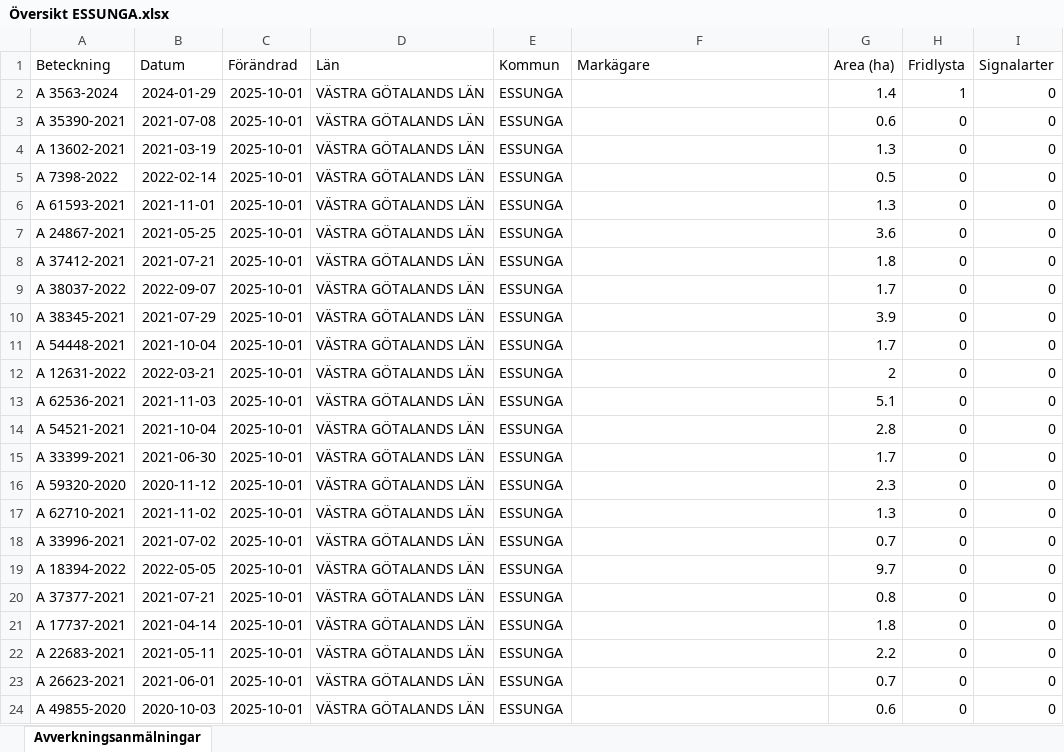
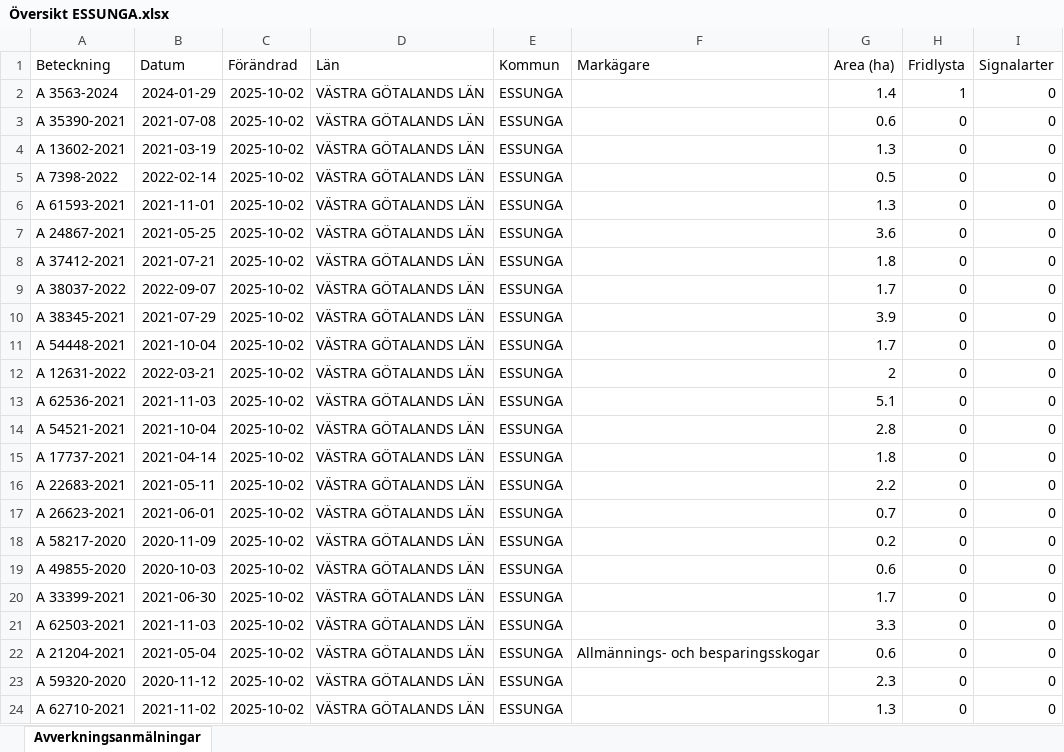
Before and after one commit to klasma/Logging_1445, an Excel workbook: Översikt ESSUNGA.xlsx, sheet Avverkningsanmälningar, drawn as a sheet; only a part is shown; values as stored, in another font and other column widths than the file's, no borders; the diff covers the shown part only; the diff names each change by its address in the sheet, - before the commit and + after, or states it on an @@ line.

```diff
--- a/Översikt ESSUNGA.xlsx (sheet Avverkningsanmälningar)
+++ b/Översikt ESSUNGA.xlsx (sheet Avverkningsanmälningar)
-C2:C24 (Förändrad): 2025-10-01
+C2:C24 (Förändrad): 2025-10-02
-A15 (Beteckning): A 33399-2021
+A15 (Beteckning): A 17737-2021
-B15 (Datum): 2021-06-30
+B15 (Datum): 2021-04-14
-G15 (Area (ha)): 1.7
+G15 (Area (ha)): 1.8
-A16 (Beteckning): A 59320-2020
+A16 (Beteckning): A 22683-2021
-B16 (Datum): 2020-11-12
+B16 (Datum): 2021-05-11
-G16 (Area (ha)): 2.3
+G16 (Area (ha)): 2.2
-A17 (Beteckning): A 62710-2021
+A17 (Beteckning): A 26623-2021
-B17 (Datum): 2021-11-02
+B17 (Datum): 2021-06-01
-G17 (Area (ha)): 1.3
+G17 (Area (ha)): 0.7
-A18 (Beteckning): A 33996-2021
+A18 (Beteckning): A 58217-2020
-B18 (Datum): 2021-07-02
+B18 (Datum): 2020-11-09
-G18 (Area (ha)): 0.7
+G18 (Area (ha)): 0.2
-A19 (Beteckning): A 18394-2022
+A19 (Beteckning): A 49855-2020
-B19 (Datum): 2022-05-05
+B19 (Datum): 2020-10-03
-G19 (Area (ha)): 9.7
+G19 (Area (ha)): 0.6
-A20 (Beteckning): A 37377-2021
+A20 (Beteckning): A 33399-2021
-B20 (Datum): 2021-07-21
+B20 (Datum): 2021-06-30
-G20 (Area (ha)): 0.8
+G20 (Area (ha)): 1.7
-A21 (Beteckning): A 17737-2021
+A21 (Beteckning): A 62503-2021
-B21 (Datum): 2021-04-14
+B21 (Datum): 2021-11-03
-G21 (Area (ha)): 1.8
+G21 (Area (ha)): 3.3
-A22 (Beteckning): A 22683-2021
+A22 (Beteckning): A 21204-2021
-B22 (Datum): 2021-05-11
+B22 (Datum): 2021-05-04
-F22 (Markägare): (empty)
+F22 (Markägare): Allmännings- och besparingsskogar
-G22 (Area (ha)): 2.2
+G22 (Area (ha)): 0.6
-A23 (Beteckning): A 26623-2021
+A23 (Beteckning): A 59320-2020
-B23 (Datum): 2021-06-01
+B23 (Datum): 2020-11-12
-G23 (Area (ha)): 0.7
+G23 (Area (ha)): 2.3
-A24 (Beteckning): A 49855-2020
+A24 (Beteckning): A 62710-2021
-B24 (Datum): 2020-10-03
+B24 (Datum): 2021-11-02
-G24 (Area (ha)): 0.6
+G24 (Area (ha)): 1.3
```
Also changed, not shown: 347 edited cells elsewhere in this sheet, artfynd/A 3563-2024 artfynd.xlsx, 5 other files.
